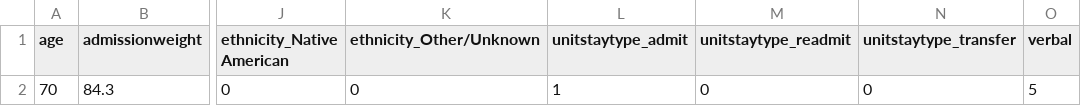
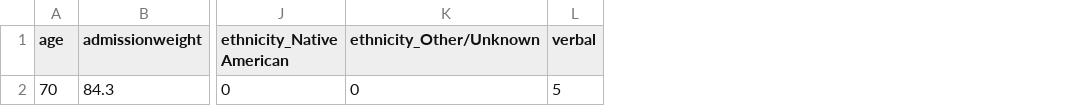
Before and after one commit to horwitzr/ViTalErt, a CSV file: Patient1.csv, drawn as a sheet; only a part is shown, gaps mark what is left out; the diff names each change by its address in the sheet, - before the commit and + after, or states it on an @@ line.

Commit message:
set class weights to be balanced; eliminated unitstaytype from features

```diff
--- a/Patient1.csv
+++ b/Patient1.csv
-column L (unitstaytype_admit), row 2: 1
-column M (unitstaytype_readmit), row 2: 0
-column N (unitstaytype_transfer), row 2: 0
```
Also changed, not shown: 3 other files.
